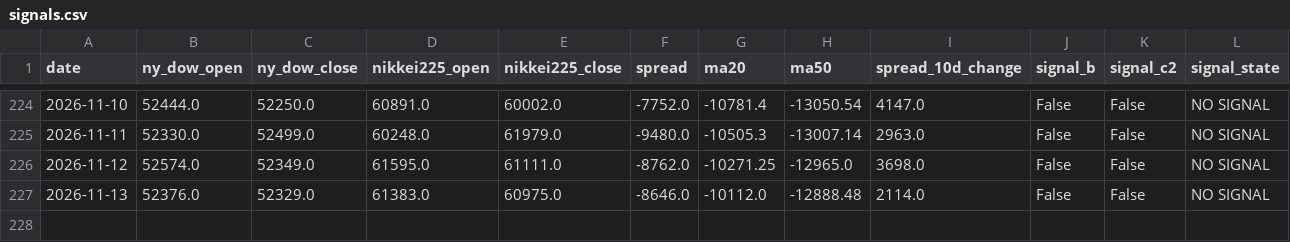
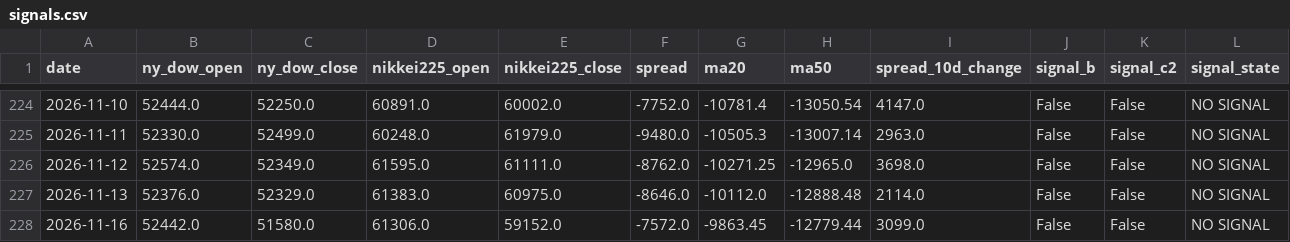
Before and after one commit to tttcoix777-cmd/spread-dashboard, a CSV file: auto_update/data/signals.csv, drawn as a sheet; only a part is shown, gaps mark what is left out.

```diff
--- a/auto_update/data/signals.csv
+++ b/auto_update/data/signals.csv
@@ -227 +227,2 @@ date,ny_dow_open,ny_dow_close,nikkei225_open,nikkei225_close,spread,ma20,ma50,sp
 2026-11-13,52376.0,52329.0,61383.0,60975.0,-8646.0,-10112.0,-12888.48,2114.0,False,False,NO SIGNAL
+2026-11-16,52442.0,51580.0,61306.0,59152.0,-7572.0,-9863.45,-12779.44,3099.0,False,False,NO SIGNAL
```
Also changed, not shown: auto_update/data/prices.csv, auto_update/logs/2026-11.csv, 15 other files.
